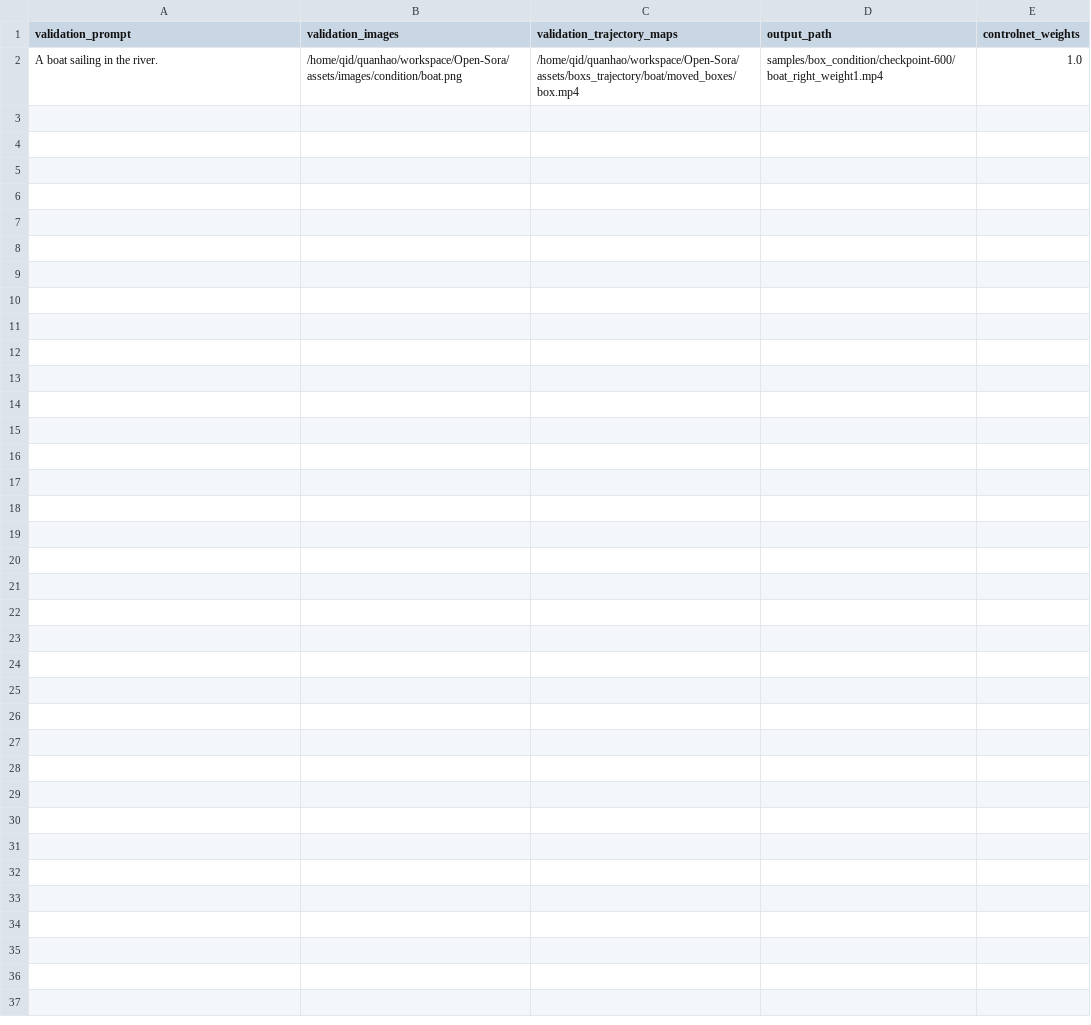
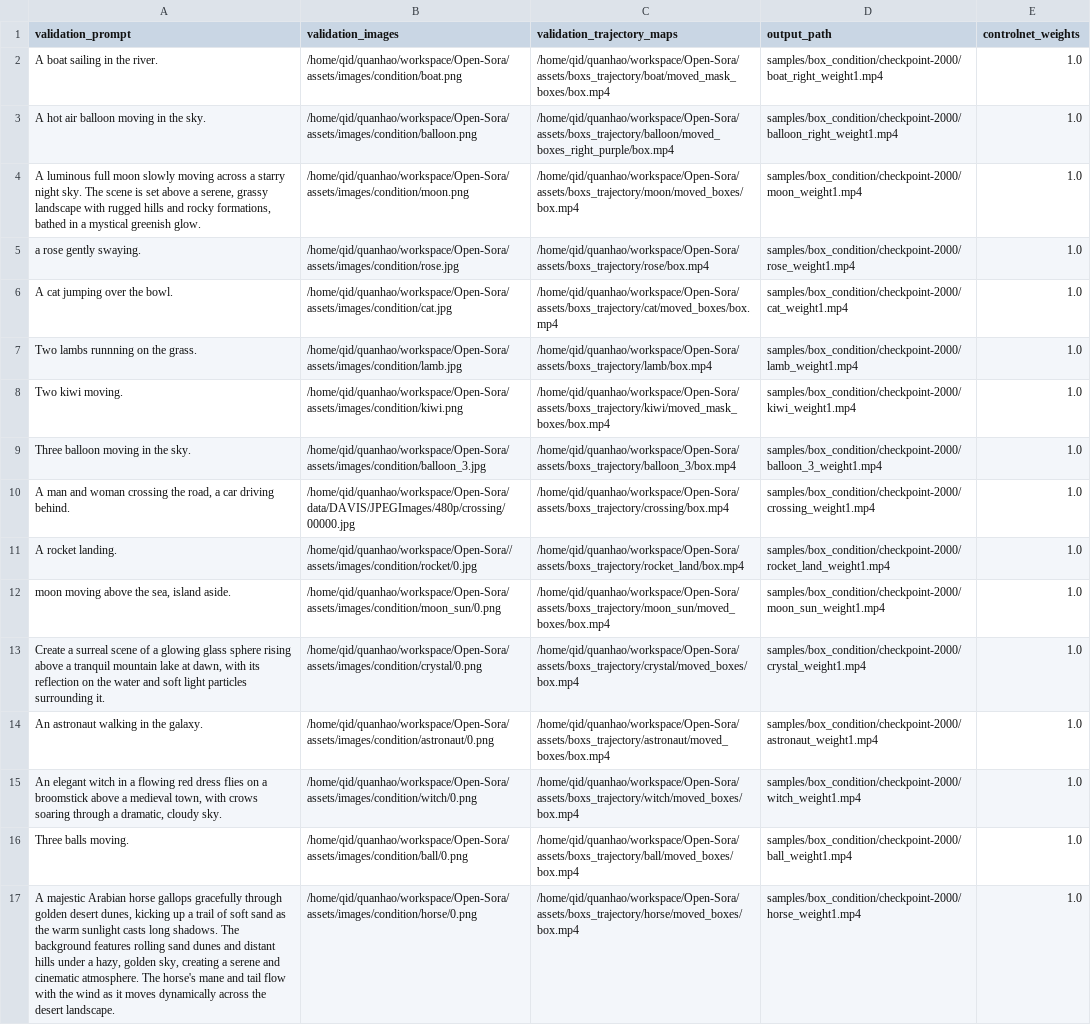
Before and after one commit to JonathanLi19/finetrainers, a CSV file: training/cogvideox/validation_args/box_condition.csv, drawn as a sheet.

Commit message:
[quanhao] update sparse box training and training-free method(not work yet)

```diff
--- a/training/cogvideox/validation_args/box_condition.csv
+++ b/training/cogvideox/validation_args/box_condition.csv
@@ -1,2 +1,17 @@
 validation_prompt,validation_images,validation_trajectory_maps,output_path,controlnet_weights
-A boat sailing in the river.,/home/qid/quanhao/workspace/Open-Sora/assets/images/condition/boat.png,/home/qid/quanhao/workspace/Open-Sora/assets/boxs_trajectory/boat/moved_boxes/box.mp4,samples/box_condition/checkpoint-600/boat_right_weight1.mp4,1.0
+A boat sailing in the river.,/home/qid/quanhao/workspace/Open-Sora/assets/images/condition/boat.png,/home/qid/quanhao/workspace/Open-Sora/assets/boxs_trajectory/boat/moved_mask_boxes/box.mp4,samples/box_condition/checkpoint-2000/boat_right_weight1.mp4,1.0
+A hot air balloon moving in the sky.,/home/qid/quanhao/workspace/Open-Sora/assets/images/condition/balloon.png,/home/qid/quanhao/workspace/Open-Sora/assets/boxs_trajectory/balloon/moved_boxes_right_purple/box.mp4,samples/box_condition/checkpoint-2000/balloon_right_weight1.mp4,1.0
+"A luminous full moon slowly moving across a starry night sky. The scene is set above a serene, grassy landscape with rugged hills and rocky formations, bathed in a mystical greenish glow. ",/home/qid/quanhao/workspace/Open-Sora/assets/images/condition/moon.png,/home/qid/quanhao/workspace/Open-Sora/assets/boxs_trajectory/moon/moved_boxes/box.mp4,samples/box_condition/checkpoint-2000/moon_weight1.mp4,1.0
+a rose gently swaying.,/home/qid/quanhao/workspace/Open-Sora/assets/images/condition/rose.jpg,/home/qid/quanhao/workspace/Open-Sora/assets/boxs_trajectory/rose/box.mp4,samples/box_condition/checkpoint-2000/rose_weight1.mp4,1.0
+A cat jumping over the bowl.,/home/qid/quanhao/workspace/Open-Sora/assets/images/condition/cat.jpg,/home/qid/quanhao/workspace/Open-Sora/assets/boxs_trajectory/cat/moved_boxes/box.mp4,samples/box_condition/checkpoint-2000/cat_weight1.mp4,1.0
+Two lambs runnning on the grass.,/home/qid/quanhao/workspace/Open-Sora/assets/images/condition/lamb.jpg,/home/qid/quanhao/workspace/Open-Sora/assets/boxs_trajectory/lamb/box.mp4,samples/box_condition/checkpoint-2000/lamb_weight1.mp4,1.0
+Two kiwi moving.,/home/qid/quanhao/workspace/Open-Sora/assets/images/condition/kiwi.png,/home/qid/quanhao/workspace/Open-Sora/assets/boxs_trajectory/kiwi/moved_mask_boxes/box.mp4,samples/box_condition/checkpoint-2000/kiwi_weight1.mp4,1.0
+Three balloon moving in the sky.,/home/qid/quanhao/workspace/Open-Sora/assets/images/condition/balloon_3.jpg,/home/qid/quanhao/workspace/Open-Sora/assets/boxs_trajectory/balloon_3/box.mp4,samples/box_condition/checkpoint-2000/balloon_3_weight1.mp4,1.0
+"A man and woman crossing the road, a car driving behind.",/home/qid/quanhao/workspace/Open-Sora/data/DAVIS/JPEGImages/480p/crossing/00000.jpg,/home/qid/quanhao/workspace/Open-Sora/assets/boxs_trajectory/crossing/box.mp4,samples/box_condition/checkpoint-2000/crossing_weight1.mp4,1.0
+A rocket landing.,/home/qid/quanhao/workspace/Open-Sora//assets/images/condition/rocket/0.jpg,/home/qid/quanhao/workspace/Open-Sora/assets/boxs_trajectory/rocket_land/box.mp4,samples/box_condition/checkpoint-2000/rocket_land_weight1.mp4,1.0
+"moon moving above the sea, island aside.",/home/qid/quanhao/workspace/Open-Sora/assets/images/condition/moon_sun/0.png,/home/qid/quanhao/workspace/Open-Sora/assets/boxs_trajectory/moon_sun/moved_boxes/box.mp4,samples/box_condition/checkpoint-2000/moon_sun_weight1.mp4,1.0
+"Create a surreal scene of a glowing glass sphere rising above a tranquil mountain lake at dawn, with its reflection on the water and soft light particles surrounding it.",/home/qid/quanhao/workspace/Open-Sora/assets/images/condition/crystal/0.png,/home/qid/quanhao/workspace/Open-Sora/assets/boxs_trajectory/crystal/moved_boxes/box.mp4,samples/box_condition/checkpoint-2000/crystal_weight1.mp4,1.0
+An astronaut walking in the galaxy.,/home/qid/quanhao/workspace/Open-Sora/assets/images/condition/astronaut/0.png,/home/qid/quanhao/workspace/Open-Sora/assets/boxs_trajectory/astronaut/moved_boxes/box.mp4,samples/box_condition/checkpoint-2000/astronaut_weight1.mp4,1.0
+"An elegant witch in a flowing red dress flies on a broomstick above a medieval town, with crows soaring through a dramatic, cloudy sky.",/home/qid/quanhao/workspace/Open-Sora/assets/images/condition/witch/0.png,/home/qid/quanhao/workspace/Open-Sora/assets/boxs_trajectory/witch/moved_boxes/box.mp4,samples/box_condition/checkpoint-2000/witch_weight1.mp4,1.0
+Three balls moving.,/home/qid/quanhao/workspace/Open-Sora/assets/images/condition/ball/0.png,/home/qid/quanhao/workspace/Open-Sora/assets/boxs_trajectory/ball/moved_boxes/box.mp4,samples/box_condition/checkpoint-2000/ball_weight1.mp4,1.0
+"A majestic Arabian horse gallops gracefully through golden desert dunes, kicking up a trail of soft sand as the warm sunlight casts long shadows. The background features rolling sand dunes and distant hills under a hazy, golden sky, creating a serene and cinematic atmosphere. The horse's mane and tail flow with the wind as it moves dynamically across the desert landscape.",/home/qid/quanhao/workspace/Open-Sora/assets/images/condition/horse/0.png,/home/qid/quanhao/workspace/Open-Sora/assets/boxs_trajectory/horse/moved_boxes/box.mp4,samples/box_condition/checkpoint-2000/horse_weight1.mp4,1.0
```
Also changed, not shown: 16 other files.
